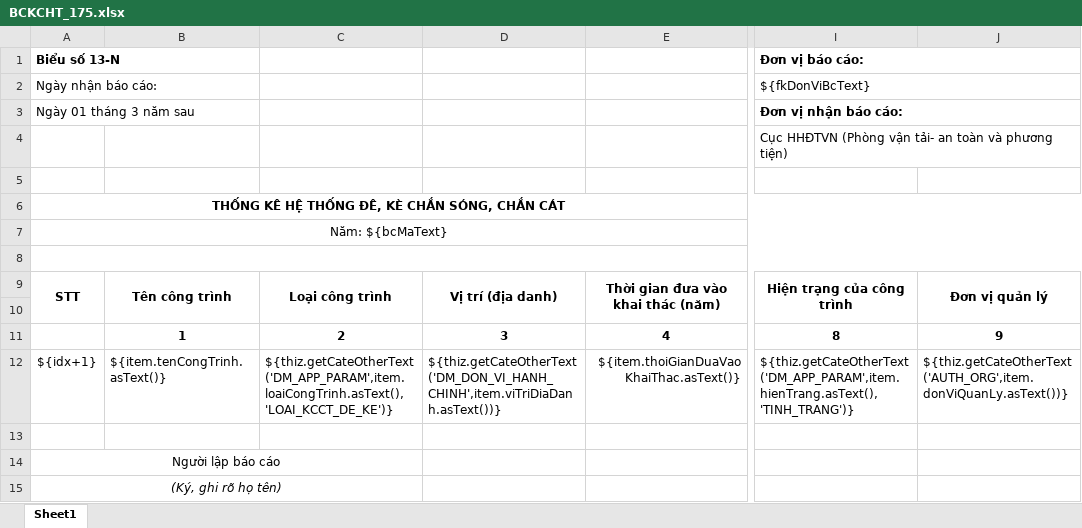
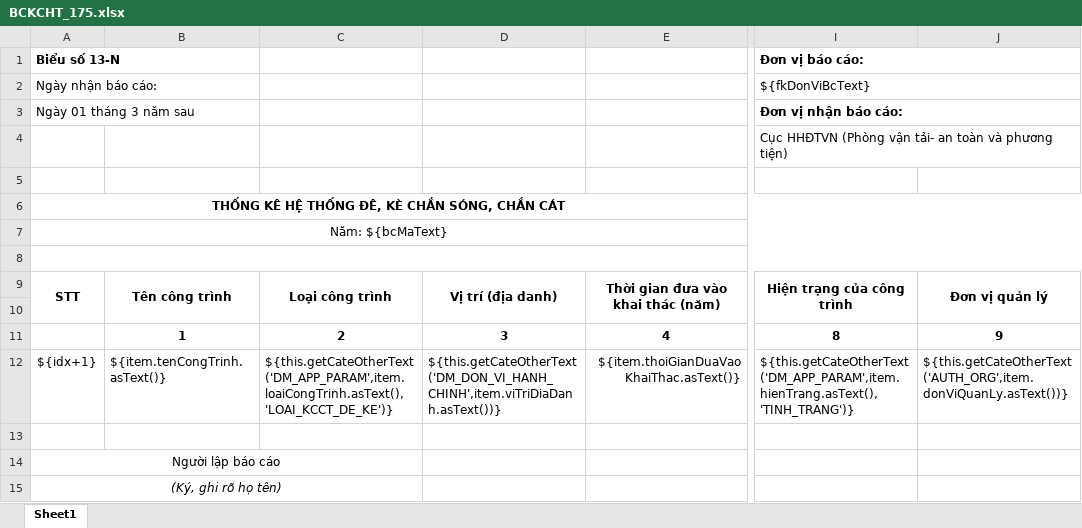
Before and after one commit to trangg21-bit/hang-hai-kchtgt, an Excel workbook: src/main/resources/public/template_export/BCKCHT_175.xlsx, sheet Sheet1, drawn as a sheet; only a part is shown, gaps mark what is left out; values as stored, in another font and other column widths than the file's, no borders; the diff names each change by its address in the sheet, - before the commit and + after, or states it on an @@ line.

Commit message:
Fix: - Quản lý Đê/Kè - [F-160] Biểu 13-N: Thống kê về hệ thống đê, kè chắn sóng, chắn cát - Cho phép Hệ thống VTS, Trạm Radar, Đê/kè vẫn có thể chỉnh sửa sau khi đã phê duyệt

```diff
--- a/src/main/resources/public/template_export/BCKCHT_175.xlsx (sheet Sheet1)
+++ b/src/main/resources/public/template_export/BCKCHT_175.xlsx (sheet Sheet1)
-C12: ${thiz.getCateOtherText('DM_APP_PARAM',item.loaiCongTrinh.asText(), 'LOAI_KCCT_DE_KE')}
+C12: ${this.getCateOtherText('DM_APP_PARAM',item.loaiCongTrinh.asText(), 'LOAI_KCCT_DE_KE')}
-D12: ${thiz.getCateOtherText('DM_DON_VI_HANH_CHINH',item.viTriDiaDanh.asText())}
+D12: ${this.getCateOtherText('DM_DON_VI_HANH_CHINH',item.viTriDiaDanh.asText())}
-I12 (Đơn vị báo cáo:): ${thiz.getCateOtherText('DM_APP_PARAM',item.hienTrang.asText(), 'TINH_TRANG')}
+I12 (Đơn vị báo cáo:): ${this.getCateOtherText('DM_APP_PARAM',item.hienTrang.asText(), 'TINH_TRANG')}
-J12: ${thiz.getCateOtherText('AUTH_ORG',item.donViQuanLy.asText())}
+J12: ${this.getCateOtherText('AUTH_ORG',item.donViQuanLy.asText())}
```
Also changed, not shown: 21 other files.
